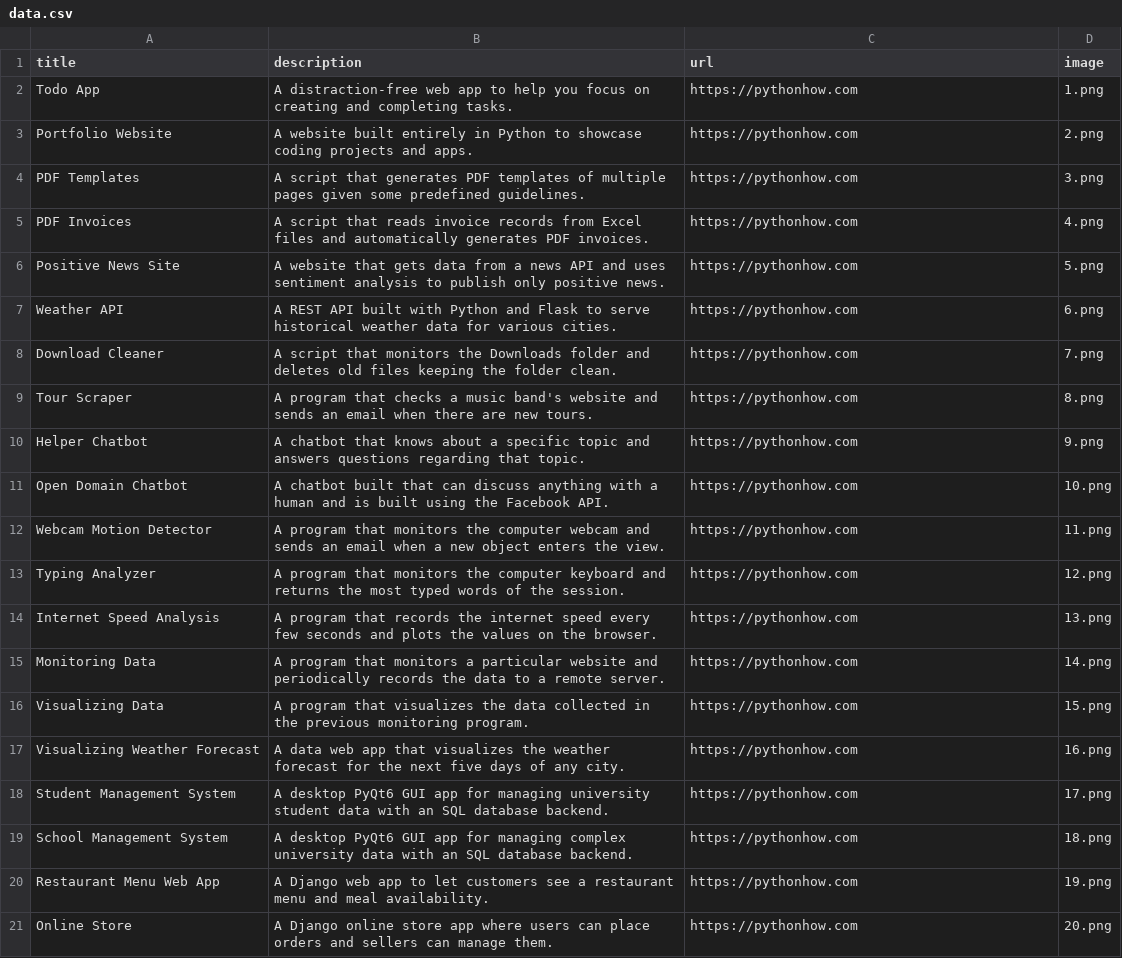
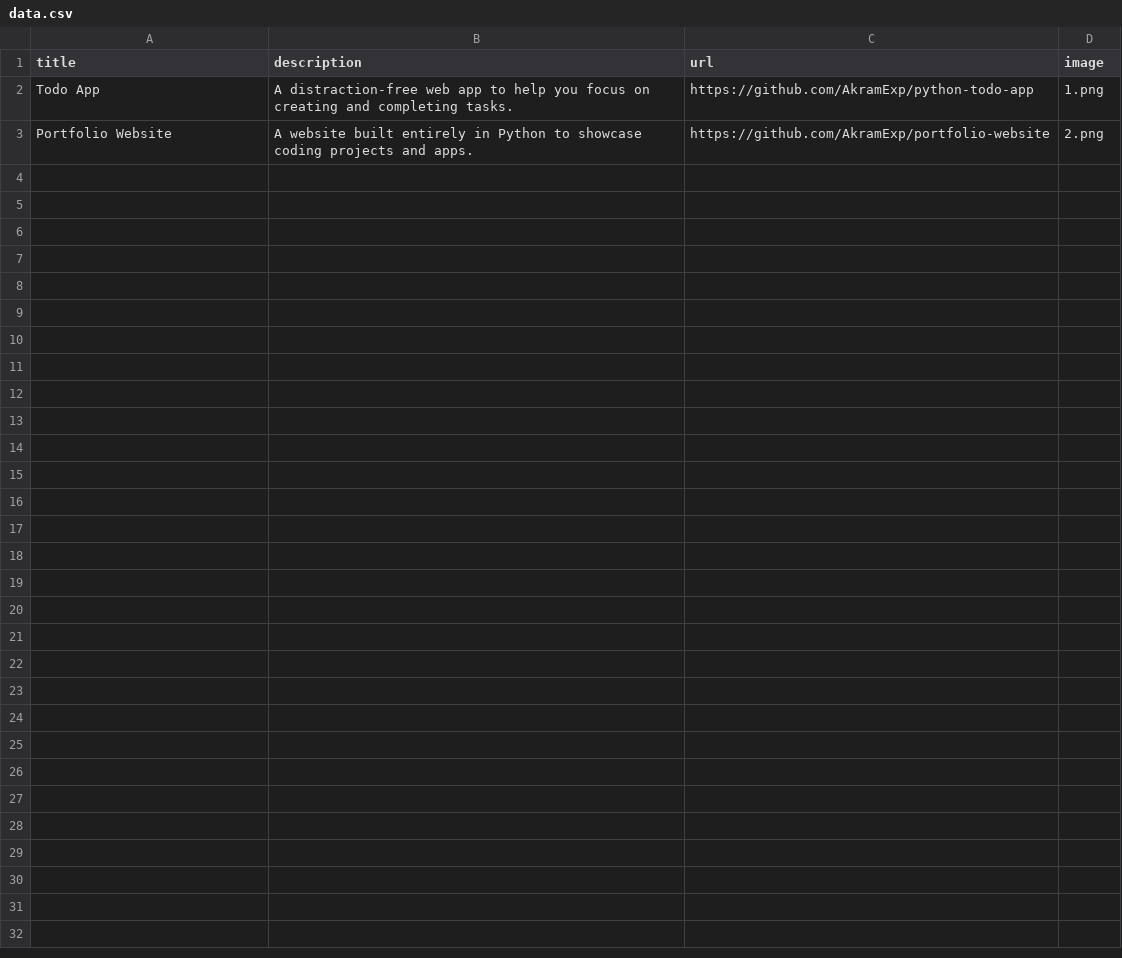
Before and after one commit to AkramExp/portfolio-website, a CSV file: data.csv, drawn as a sheet.

Commit message:
update data.csv file

```diff
--- a/data.csv
+++ b/data.csv
@@ -1,21 +1,3 @@
 title;description;url;image
-Todo App;A distraction-free web app to help you focus on creating and completing tasks.;https://pythonhow.com;1.png
-Portfolio Website;A website built entirely in Python to showcase coding projects and apps.;https://pythonhow.com;2.png
-PDF Templates;A script that generates PDF templates of multiple pages given some predefined guidelines.;https://pythonhow.com;3.png
-PDF Invoices;A script that reads invoice records from Excel files and automatically generates PDF invoices.;https://pythonhow.com;4.png
-Positive News Site;A website that gets data from a news API and uses sentiment analysis to publish only positive news.;https://pythonhow.com;5.png
-Weather API;A REST API built with Python and Flask to serve historical weather data for various cities.;https://pythonhow.com;6.png
-Download Cleaner;A script that monitors the Downloads folder and deletes old files keeping the folder clean.;https://pythonhow.com;7.png
-Tour Scraper;A program that checks a music band's website and sends an email when there are new tours.;https://pythonhow.com;8.png
-Helper Chatbot;A chatbot that knows about a specific topic and answers questions regarding that topic.;https://pythonhow.com;9.png
-Open Domain Chatbot;A chatbot built that can discuss anything with a human and is built using the Facebook API.;https://pythonhow.com;10.png
-Webcam Motion Detector;A program that monitors the computer webcam and sends an email when a new object enters the view.;https://pythonhow.com;11.png
-Typing Analyzer;A program that monitors the computer keyboard and returns the most typed words of the session.;https://pythonhow.com;12.png
-Internet Speed Analysis;A program that records the internet speed every few seconds and plots the values on the browser.;https://pythonhow.com;13.png
-Monitoring Data;A program that monitors a particular website and periodically records the data to a remote server.;https://pythonhow.com;14.png
-Visualizing Data;A program that visualizes the data collected in the previous monitoring program. ;https://pythonhow.com;15.png
-Visualizing Weather Forecast;A data web app that visualizes the weather forecast for the next five days of any city.;https://pythonhow.com;16.png
-Student Management System;A desktop PyQt6 GUI app for managing university student data with an SQL database backend.;https://pythonhow.com;17.png
-School Management System;A desktop PyQt6 GUI app for managing complex university data with an SQL database backend.;https://pythonhow.com;18.png
-Restaurant Menu Web App;A Django web app to let customers see a restaurant menu and meal availability.;https://pythonhow.com;19.png
-Online Store;A Django online store app where users can place orders and sellers can manage them.;https://pythonhow.com;20.png
+Todo App;A distraction-free web app to help you focus on creating and completing tasks.;https://github.com/AkramExp/python-todo-app;1.png
+Portfolio Website;A website built entirely in Python to showcase coding projects and apps.;https://github.com/AkramExp/portfolio-website;2.png
```
